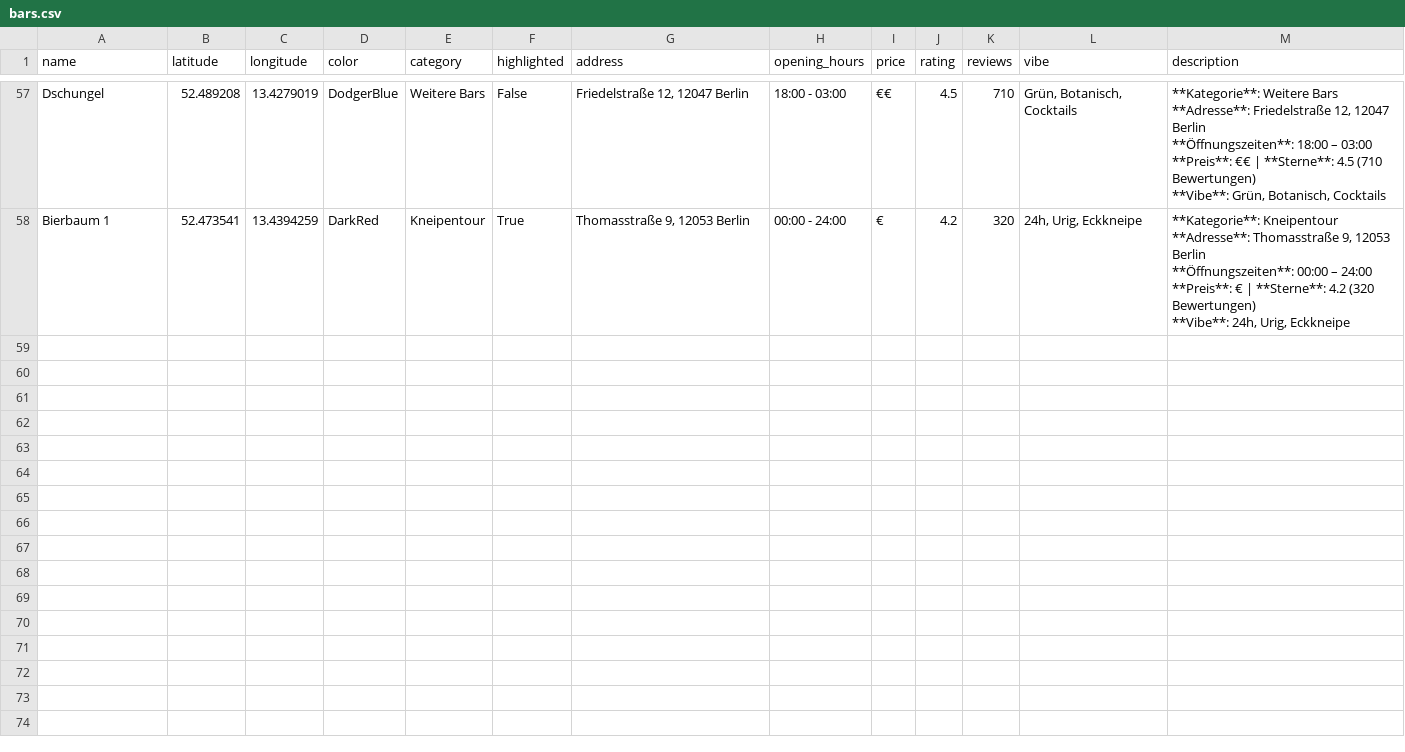
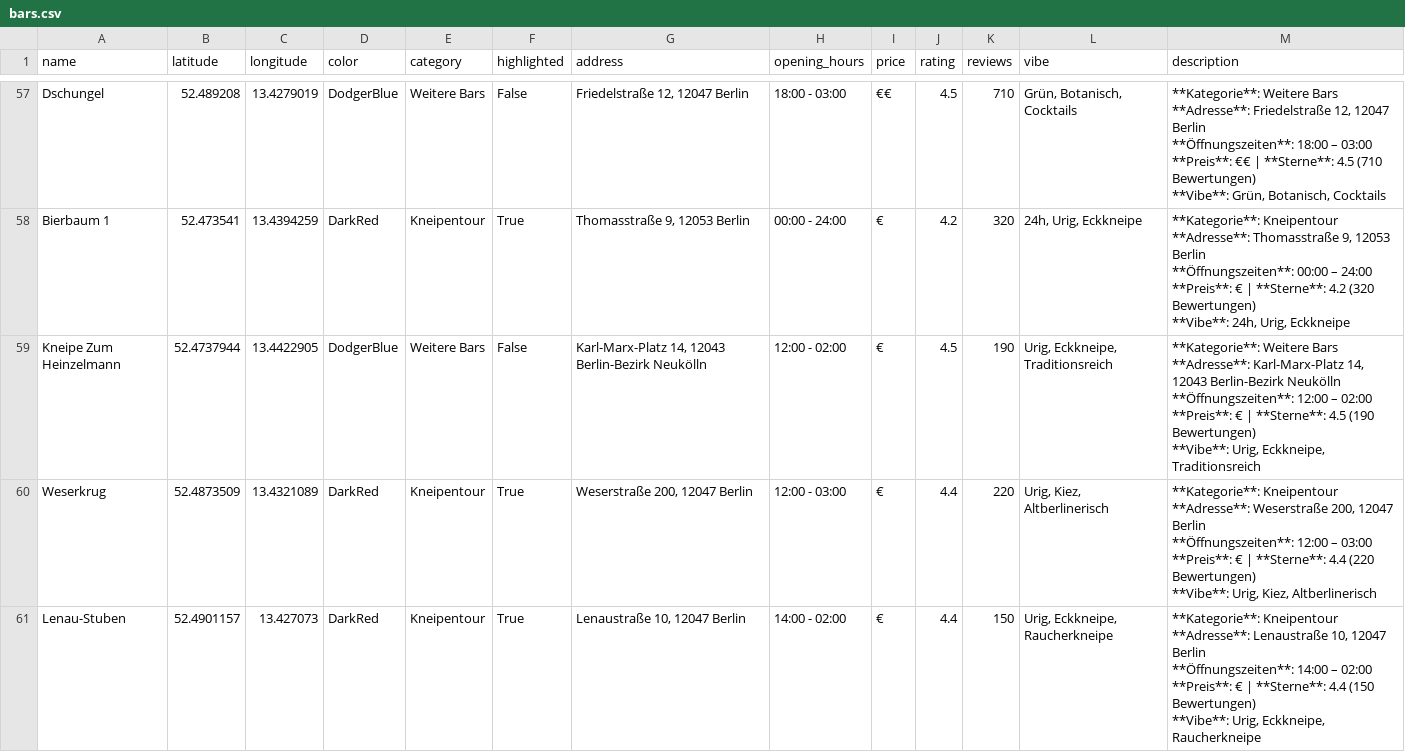
Before and after one commit to z3rone/13-kneipentour-neukoelln, a CSV file: bars.csv, drawn as a sheet; only a part is shown, gaps mark what is left out; ↵ is a line break in a cell; the diff covers the shown part only; the diff names each change by its address in the sheet, - before the commit and + after, or states it on an @@ line.

Commit message:
Add 5 new bars, highlighting Weserkrug and Lenau-Stuben in red

```diff
--- a/bars.csv
+++ b/bars.csv
+row 59: Kneipe Zum Heinzelmann | 52.4737944 | 13.4422905 | DodgerBlue | Weitere Bars | False | Karl-Marx-Platz 14, 12043 Berlin-Bezirk Neukölln | 12:00 - 02:00 | € | 4.5 | 190 | Urig, Eckkneipe, Traditionsreich | **Kategorie**: Weitere Bars ↵ **Adresse**: Karl-Marx-Platz 14, 12043 Berlin-Bezirk Neukölln ↵ **Öffnungszeiten**: 12:00 – 02:00 ↵ **Preis**: € | **Sterne**: 4.5 (190 Bewertungen) ↵ **Vibe**: Urig, Eckkneipe, Traditionsreich
+row 60: Weserkrug | 52.4873509 | 13.4321089 | DarkRed | Kneipentour | True | Weserstraße 200, 12047 Berlin | 12:00 - 03:00 | € | 4.4 | 220 | Urig, Kiez, Altberlinerisch | **Kategorie**: Kneipentour ↵ **Adresse**: Weserstraße 200, 12047 Berlin ↵ **Öffnungszeiten**: 12:00 – 03:00 ↵ **Preis**: € | **Sterne**: 4.4 (220 Bewertungen) ↵ **Vibe**: Urig, Kiez, Altberlinerisch
+row 61: Lenau-Stuben | 52.4901157 | 13.427073 | DarkRed | Kneipentour | True | Lenaustraße 10, 12047 Berlin | 14:00 - 02:00 | € | 4.4 | 150 | Urig, Eckkneipe, Raucherkneipe | **Kategorie**: Kneipentour ↵ **Adresse**: Lenaustraße 10, 12047 Berlin ↵ **Öffnungszeiten**: 14:00 – 02:00 ↵ **Preis**: € | **Sterne**: 4.4 (150 Bewertungen) ↵ **Vibe**: Urig, Eckkneipe, Raucherkneipe
```
Also changed, not shown: 2 added rows elsewhere in this file, 00 Musterseiten div Perioden seite-copy.csv, 5 other files.
